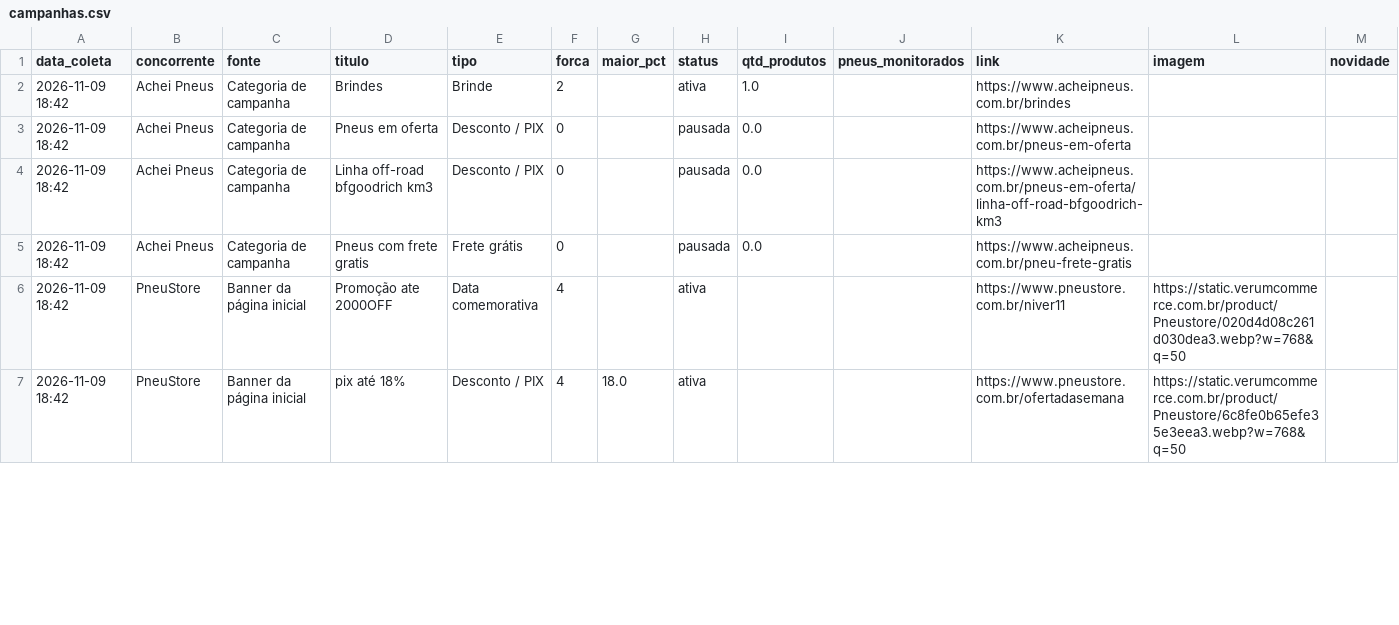
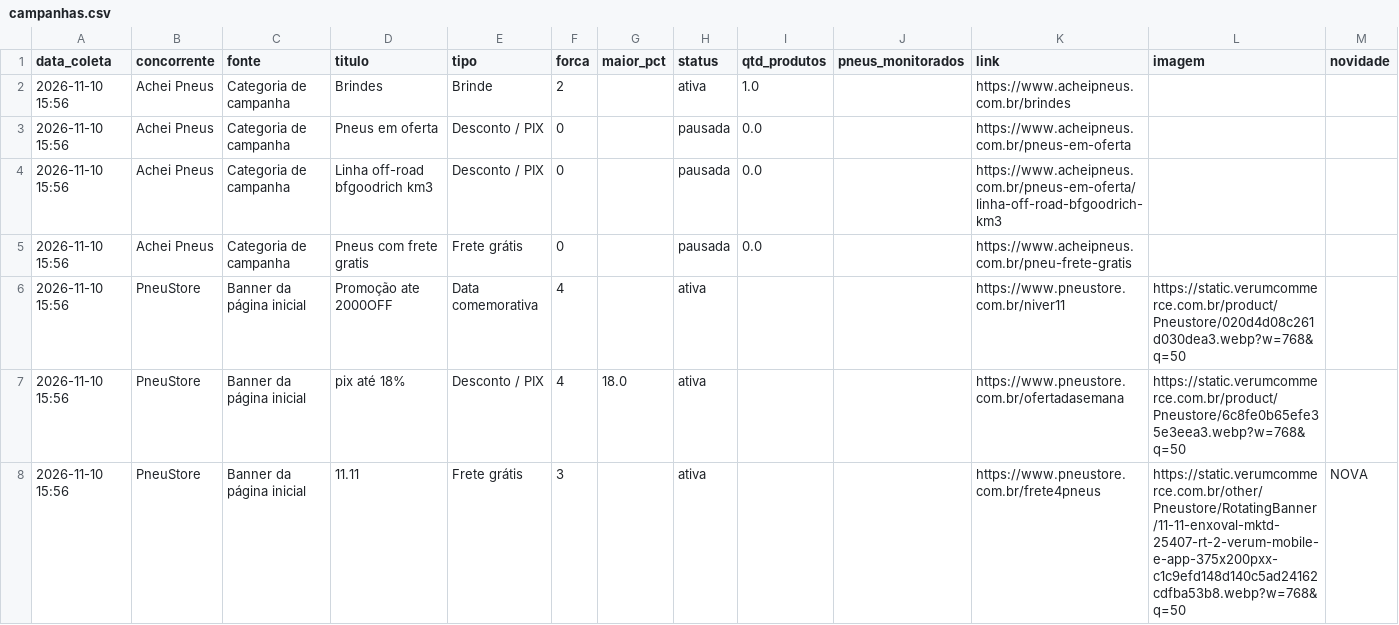
Before and after one commit to lucashenrique089/inteligencia-portfolio, a CSV file: dados/campanhas.csv, drawn as a sheet; only a part is shown; the diff covers the shown part only.

```diff
--- a/dados/campanhas.csv
+++ b/dados/campanhas.csv
@@ -1,7 +1,8 @@
 data_coleta;concorrente;fonte;titulo;tipo;forca;maior_pct;status;qtd_produtos;pneus_monitorados;link;imagem;novidade
-2026-11-09 18:42;Achei Pneus;Categoria de campanha;Brindes;Brinde;2;;ativa;1.0;;https://www.acheipneus.com.br/brindes;;
-2026-11-09 18:42;Achei Pneus;Categoria de campanha;Pneus em oferta;Desconto / PIX;0;;pausada;0.0;;https://www.acheipneus.com.br/pneus-em-oferta;;
-2026-11-09 18:42;Achei Pneus;Categoria de campanha;Linha off-road bfgoodrich km3;Desconto / PIX;0;;pausada;0.0;;https://www.acheipneus.com.br/pneus-em-oferta/linha-off-road-bfgoodrich-km3;;
-2026-11-09 18:42;Achei Pneus;Categoria de campanha;Pneus com frete gratis;Frete grátis;0;;pausada;0.0;;https://www.acheipneus.com.br/pneu-frete-gratis;;
-2026-11-09 18:42;PneuStore;Banner da página inicial;Promoção ate 2000OFF;Data comemorativa;4;;ativa;;;https://www.pneustore.com.br/niver11;https://static.verumcommerce.com.br/product/Pneustore/020d4d08c261d030dea3.webp?w=768&q=50;
-2026-11-09 18:42;PneuStore;Banner da página inicial;pix até 18%;Desconto / PIX;4;18.0;ativa;;;https://www.pneustore.com.br/ofertadasemana;https://static.verumcommerce.com.br/product/Pneustore/6c8fe0b65efe35e3eea3.webp?w=768&q=50;
+2026-11-10 15:56;Achei Pneus;Categoria de campanha;Brindes;Brinde;2;;ativa;1.0;;https://www.acheipneus.com.br/brindes;;
+2026-11-10 15:56;Achei Pneus;Categoria de campanha;Pneus em oferta;Desconto / PIX;0;;pausada;0.0;;https://www.acheipneus.com.br/pneus-em-oferta;;
+2026-11-10 15:56;Achei Pneus;Categoria de campanha;Linha off-road bfgoodrich km3;Desconto / PIX;0;;pausada;0.0;;https://www.acheipneus.com.br/pneus-em-oferta/linha-off-road-bfgoodrich-km3;;
+2026-11-10 15:56;Achei Pneus;Categoria de campanha;Pneus com frete gratis;Frete grátis;0;;pausada;0.0;;https://www.acheipneus.com.br/pneu-frete-gratis;;
+2026-11-10 15:56;PneuStore;Banner da página inicial;Promoção ate 2000OFF;Data comemorativa;4;;ativa;;;https://www.pneustore.com.br/niver11;https://static.verumcommerce.com.br/product/Pneustore/020d4d08c261d030dea3.webp?w=768&q=50;
+2026-11-10 15:56;PneuStore;Banner da página inicial;pix até 18%;Desconto / PIX;4;18.0;ativa;;;https://www.pneustore.com.br/ofertadasemana;https://static.verumcommerce.com.br/product/Pneustore/6c8fe0b65efe35e3eea3.webp?w=768&q=50;
+2026-11-10 15:56;PneuStore;Banner da página inicial;11.11;Frete grátis;3;;ativa;;;https://www.pneustore.com.br/frete4pneus;https://static.verumcommerce.com.br/other/Pneustore/RotatingBanner/11-11-enxoval-mktd-25407-rt-2-verum-mobile-e-app-375x200pxx-c1c9efd148d140c5ad24162cdfba53b8.webp?w=768&q=50;NOVA
```
Also changed, not shown: 38 edited cells elsewhere in this file, dados/parcelas.csv, dados/precos.csv, 3 other files.
